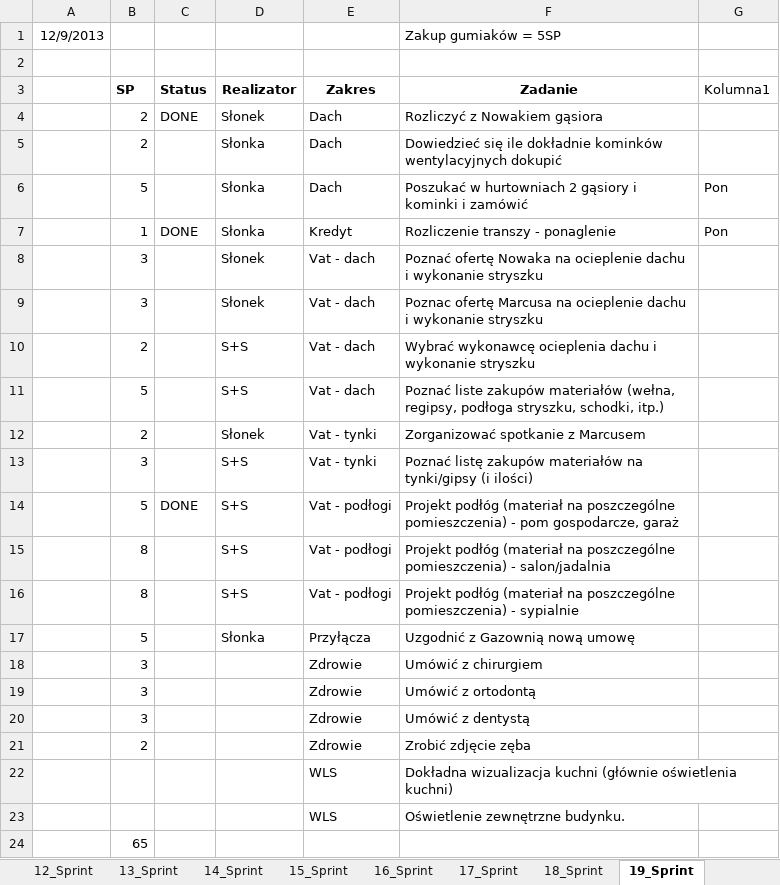
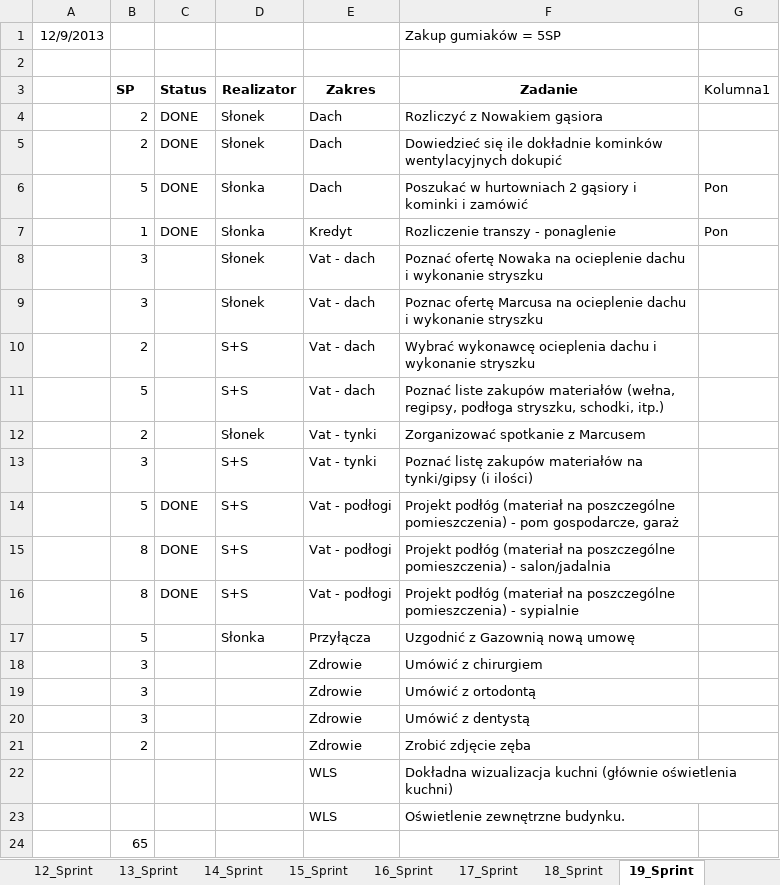
Before and after one commit to bajo2000/mati-sloncowati, an Excel workbook: plan/Backlog.xlsx, sheet 19_Sprint, drawn as a sheet; values as stored, in another font and other column widths than the file's, no borders; table styles not drawn; the diff names each change by its address in the sheet, - before the commit and + after, or states it on an @@ line.

Commit message:
uzgodnienia s19

```diff
--- a/plan/Backlog.xlsx (sheet 19_Sprint)
+++ b/plan/Backlog.xlsx (sheet 19_Sprint)
-C5:C6 (Status): (empty)
+C5:C6 (Status): DONE
-D5 (Realizator): Słonka
+D5 (Realizator): Słonek
-C15:C16 (Status): (empty)
+C15:C16 (Status): DONE
```
Also changed, not shown: charts or pictures.
